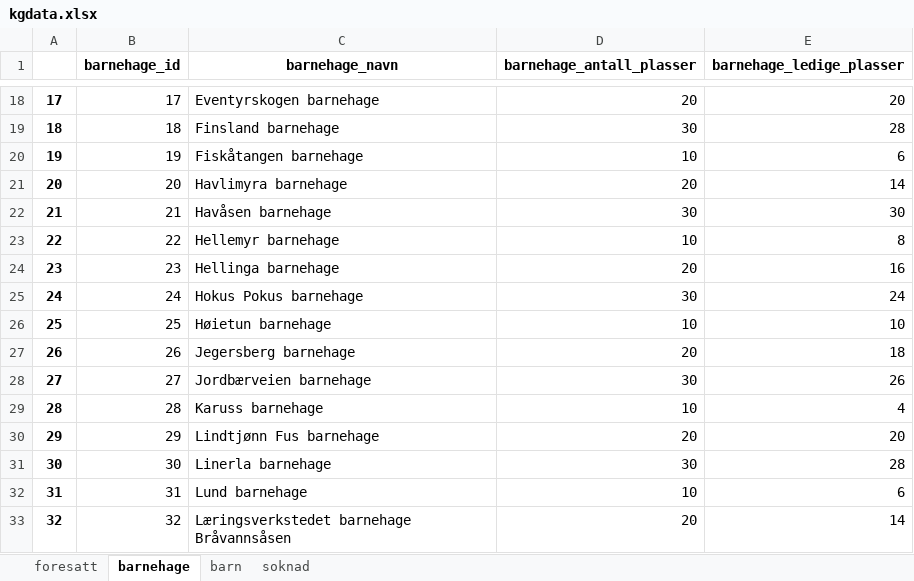
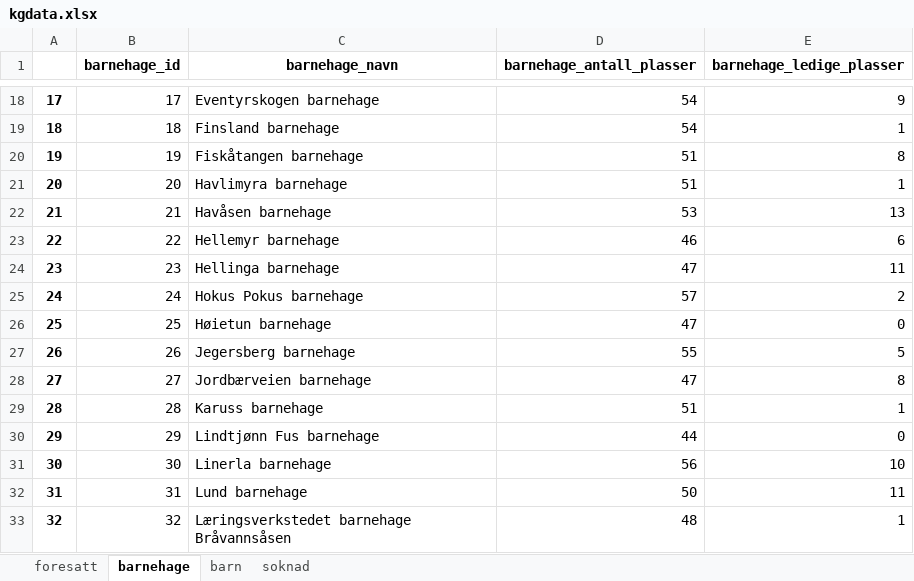
Before and after one commit to JabirMAG/Obligatorisk5, an Excel workbook: barnehage/kgdata.xlsx, sheet barnehage, drawn as a sheet; only a part is shown, gaps mark what is left out; values as stored, in another font and other column widths than the file's, no borders; the diff covers the shown part only; the diff names each change by its address in the sheet, - before the commit and + after, or states it on an @@ line.

```diff
--- a/barnehage/kgdata.xlsx (sheet barnehage)
+++ b/barnehage/kgdata.xlsx (sheet barnehage)
-D18 (barnehage_antall_plasser): 20
+D18 (barnehage_antall_plasser): 54
-E18 (barnehage_ledige_plasser): 20
+E18 (barnehage_ledige_plasser): 9
-D19 (barnehage_antall_plasser): 30
+D19 (barnehage_antall_plasser): 54
-E19 (barnehage_ledige_plasser): 28
+E19 (barnehage_ledige_plasser): 1
-D20 (barnehage_antall_plasser): 10
+D20 (barnehage_antall_plasser): 51
-E20 (barnehage_ledige_plasser): 6
+E20 (barnehage_ledige_plasser): 8
-D21 (barnehage_antall_plasser): 20
+D21 (barnehage_antall_plasser): 51
-E21 (barnehage_ledige_plasser): 14
+E21 (barnehage_ledige_plasser): 1
-D22 (barnehage_antall_plasser): 30
+D22 (barnehage_antall_plasser): 53
-E22 (barnehage_ledige_plasser): 30
+E22 (barnehage_ledige_plasser): 13
-D23 (barnehage_antall_plasser): 10
+D23 (barnehage_antall_plasser): 46
-E23 (barnehage_ledige_plasser): 8
+E23 (barnehage_ledige_plasser): 6
-D24 (barnehage_antall_plasser): 20
+D24 (barnehage_antall_plasser): 47
-E24 (barnehage_ledige_plasser): 16
+E24 (barnehage_ledige_plasser): 11
-D25 (barnehage_antall_plasser): 30
+D25 (barnehage_antall_plasser): 57
-E25 (barnehage_ledige_plasser): 24
+E25 (barnehage_ledige_plasser): 2
-D26 (barnehage_antall_plasser): 10
+D26 (barnehage_antall_plasser): 47
-E26 (barnehage_ledige_plasser): 10
+E26 (barnehage_ledige_plasser): 0
-D27 (barnehage_antall_plasser): 20
+D27 (barnehage_antall_plasser): 55
-E27 (barnehage_ledige_plasser): 18
+E27 (barnehage_ledige_plasser): 5
-D28 (barnehage_antall_plasser): 30
+D28 (barnehage_antall_plasser): 47
-E28 (barnehage_ledige_plasser): 26
+E28 (barnehage_ledige_plasser): 8
-D29 (barnehage_antall_plasser): 10
+D29 (barnehage_antall_plasser): 51
-E29 (barnehage_ledige_plasser): 4
+E29 (barnehage_ledige_plasser): 1
-D30 (barnehage_antall_plasser): 20
+D30 (barnehage_antall_plasser): 44
-E30 (barnehage_ledige_plasser): 20
+E30 (barnehage_ledige_plasser): 0
-D31 (barnehage_antall_plasser): 30
+D31 (barnehage_antall_plasser): 56
-E31 (barnehage_ledige_plasser): 28
+E31 (barnehage_ledige_plasser): 10
-D32 (barnehage_antall_plasser): 10
+D32 (barnehage_antall_plasser): 50
-E32 (barnehage_ledige_plasser): 6
+E32 (barnehage_ledige_plasser): 11
-D33 (barnehage_antall_plasser): 20
+D33 (barnehage_antall_plasser): 48
-E33 (barnehage_ledige_plasser): 14
+E33 (barnehage_ledige_plasser): 1
```
Also changed, not shown: 132 edited cells elsewhere in this sheet, sheet foresatt, sheet soknad, sheet barn, 8 other files.
